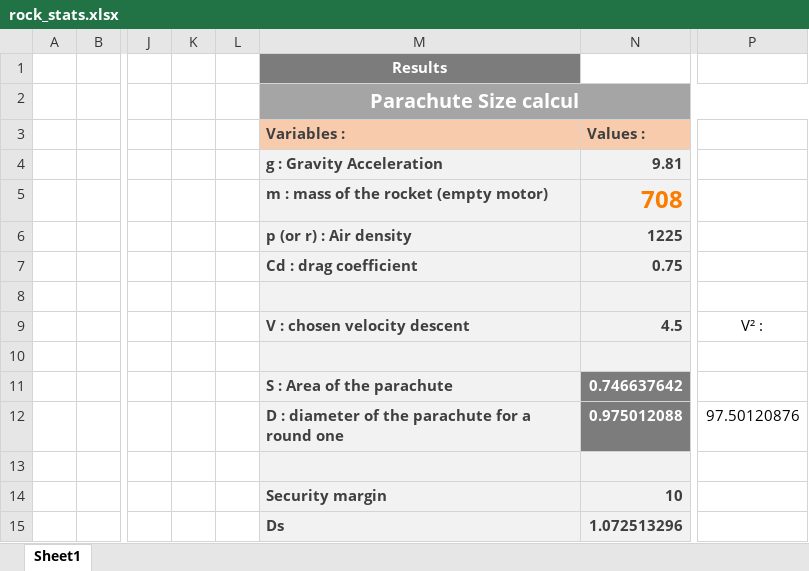
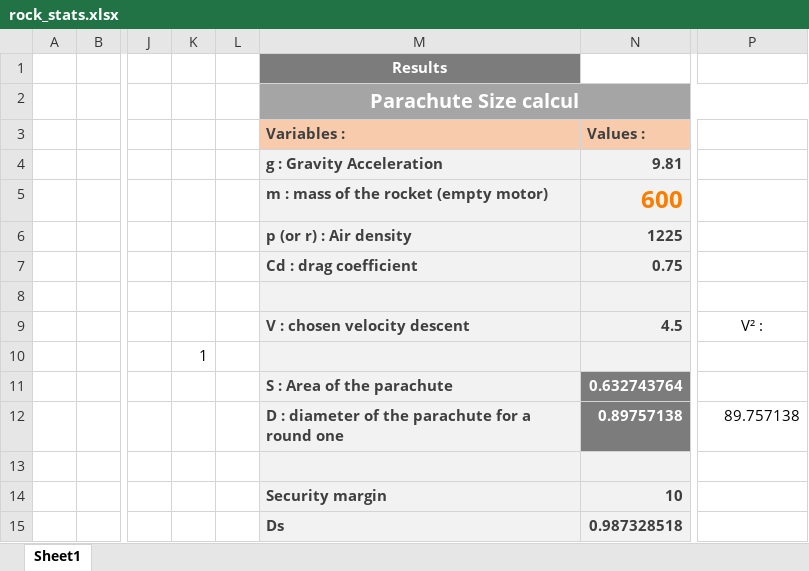
Before and after one commit to maximeduvey/INeedToFly, an Excel workbook: rock_stats.xlsx, sheet Sheet1, drawn as a sheet; only a part is shown, gaps mark what is left out; values as stored, in another font and other column widths than the file's, no borders; the diff names each change by its address in the sheet, - before the commit and + after, or states it on an @@ line.

```diff
--- a/rock_stats.xlsx (sheet Sheet1)
+++ b/rock_stats.xlsx (sheet Sheet1)
-N5 (Values :): 708
+N5 (Values :): 600
-K10: (empty)
+K10: 1
-N11 (Values :): 0.746637642
+N11 (Values :): 0.632743764
-N12 (Values :): 0.975012088
+N12 (Values :): 0.89757138
-P12: 97.50120876
+P12: 89.757138
-N15 (Values :): 1.072513296
+N15 (Values :): 0.987328518
```
Also changed, not shown: 2 other files.
